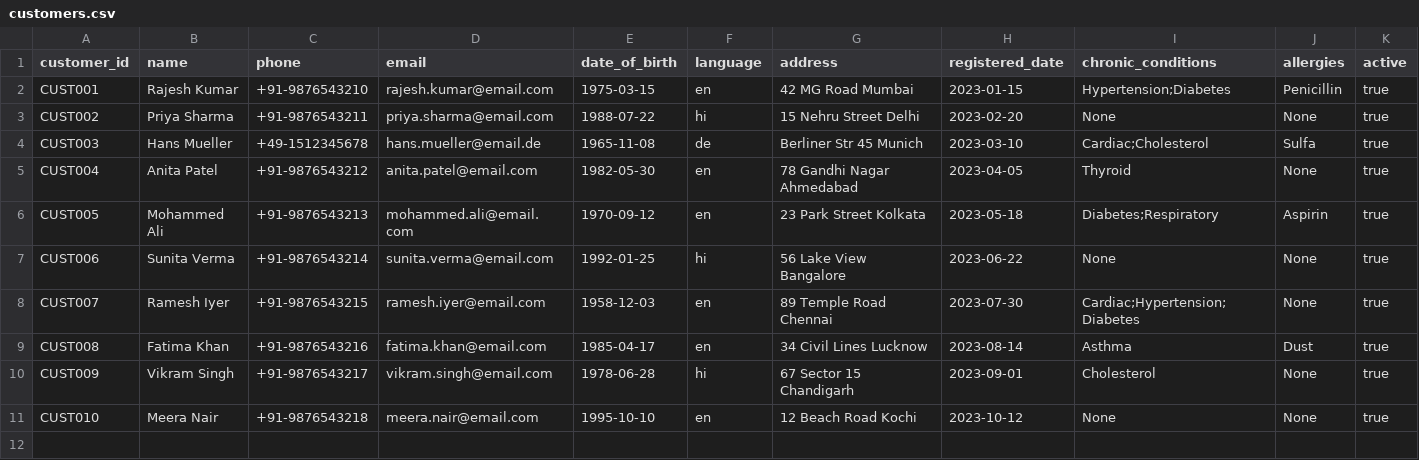
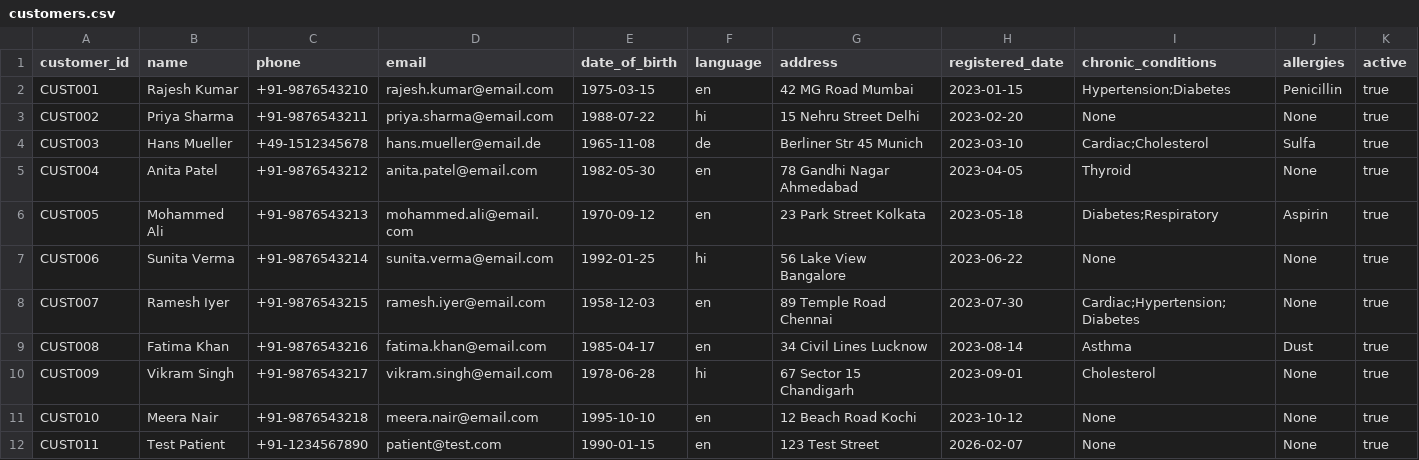
Before and after one commit to Amolika123/Agentic-AI-Pharmacy-System, a CSV file: backend/data/customers.csv, drawn as a sheet; the diff names each change by its address in the sheet, - before the commit and + after, or states it on an @@ line.

```diff
--- a/backend/data/customers.csv
+++ b/backend/data/customers.csv
+row 12: CUST011 | Test Patient | +91-1234567890 | patient@test.com | 1990-01-15 | en | 123 Test Street | 2026-02-07 | None | None | true
```
Also changed, not shown: backend/data/medicines.csv, backend/data/orders.csv, 14 other files.
